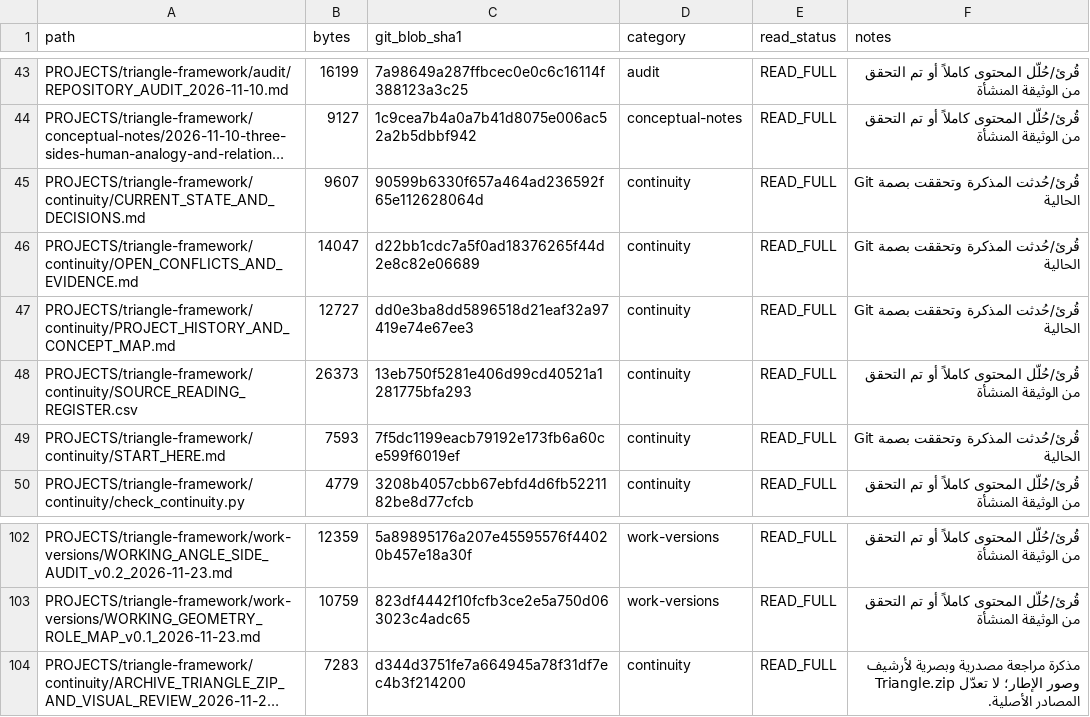
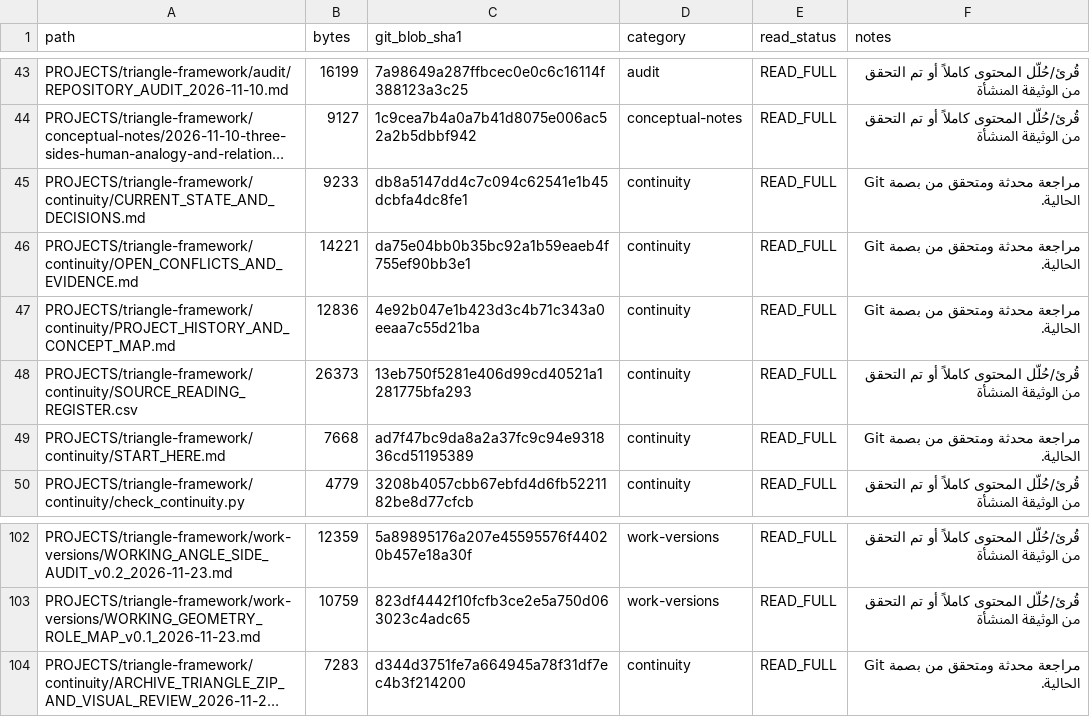
Before and after one commit to 19REKo91/assistant-cloud-memory, a CSV file: PROJECTS/triangle-framework/continuity/SOURCE_READING_REGISTER.csv, drawn as a sheet; only a part is shown, gaps mark what is left out; long unchanged cells end in …; the diff names each change by its address in the sheet, - before the commit and + after, or states it on an @@ line.

Commit message:
Refresh continuity hashes after state documentation corrections

```diff
--- a/PROJECTS/triangle-framework/continuity/SOURCE_READING_REGISTER.csv
+++ b/PROJECTS/triangle-framework/continuity/SOURCE_READING_REGISTER.csv
-B45 (bytes): 9607
+B45 (bytes): 9233
-C45 (git_blob_sha1): 90599b6330f657a464ad236592f65e112628064d
+C45 (git_blob_sha1): db8a5147dd4c7c094c62541e1b45dcbfa4dc8fe1
-F45:F47 (notes): قُرئ/حُدثت المذكرة وتحققت بصمة Git الحالية
+F45:F47 (notes): مراجعة محدثة ومتحقق من بصمة Git الحالية.
-B46 (bytes): 14047
+B46 (bytes): 14221
-C46 (git_blob_sha1): d22bb1cdc7a5f0ad18376265f44d2e8c82e06689
+C46 (git_blob_sha1): da75e04bb0b35bc92a1b59eaeb4f755ef90bb3e1
-B47 (bytes): 12727
+B47 (bytes): 12836
-C47 (git_blob_sha1): dd0e3ba8dd5896518d21eaf32a97419e74e67ee3
+C47 (git_blob_sha1): 4e92b047e1b423d3c4b71c343a0eeaa7c55d21ba
-B49 (bytes): 7593
+B49 (bytes): 7668
-C49 (git_blob_sha1): 7f5dc1199eacb79192e173fb6a60ce599f6019ef
+C49 (git_blob_sha1): ad7f47bc9da8a2a37fc9c94e931836cd51195389
-F49 (notes): قُرئ/حُدثت المذكرة وتحققت بصمة Git الحالية
+F49 (notes): مراجعة محدثة ومتحقق من بصمة Git الحالية.
-F104 (notes): مذكرة مراجعة مصدرية وبصرية لأرشيف Triangle.zip وصور الإطار؛ لا تعدّل المصادر الأصلية.
+F104 (notes): مراجعة محدثة ومتحقق من بصمة Git الحالية.
```
